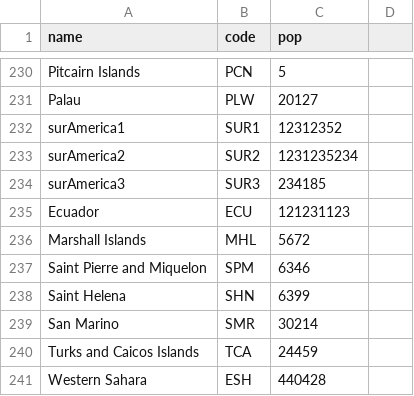
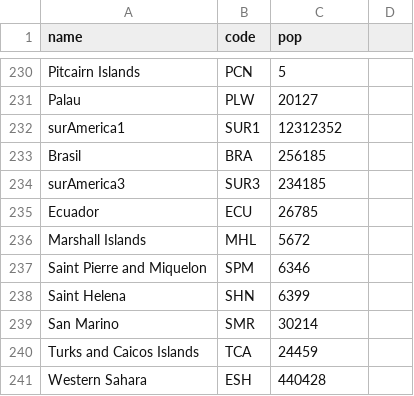
Before and after one commit to Godzilla039/MiPrimeGit, a CSV file: sexoo.csv, drawn as a sheet; only a part is shown, gaps mark what is left out.

Commit message:
Update sexoo.csv

```diff
--- a/sexoo.csv
+++ b/sexoo.csv
@@ -232,5 +232,5 @@ Palau,PLW,20127
 surAmerica1,SUR1,12312352
-surAmerica2,SUR2,1231235234
+Brasil,BRA,256185
 surAmerica3,SUR3,234185
-Ecuador,ECU,121231123
+Ecuador,ECU,26785
 Marshall Islands,MHL,5672
```
